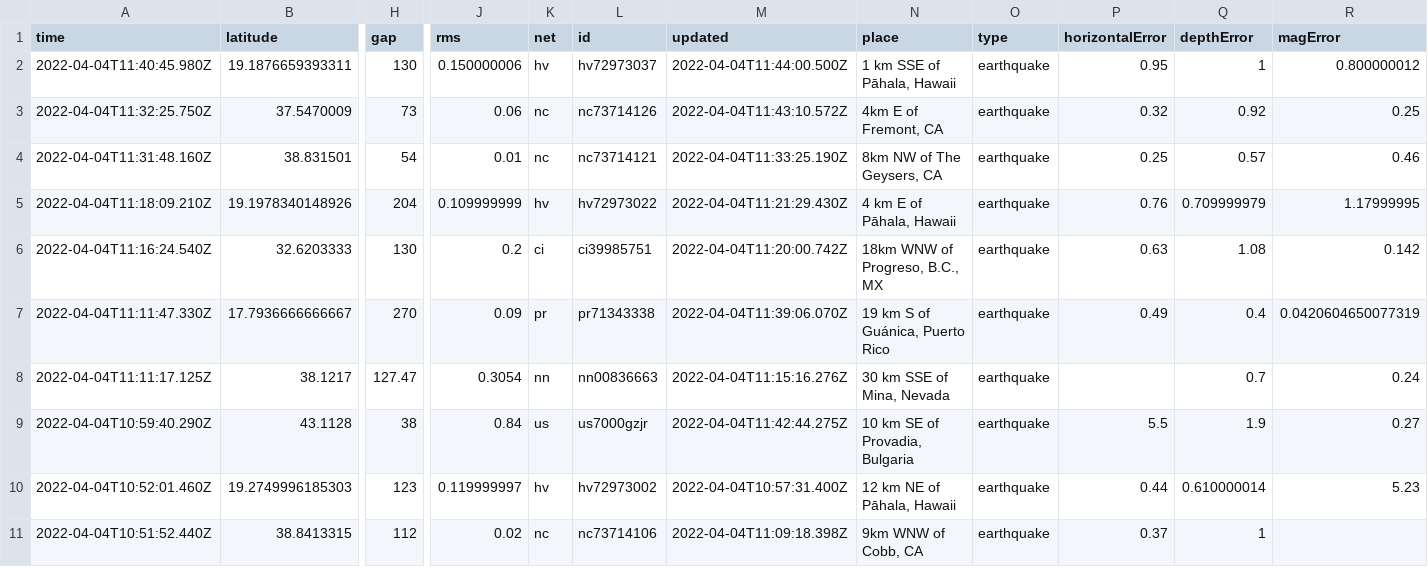
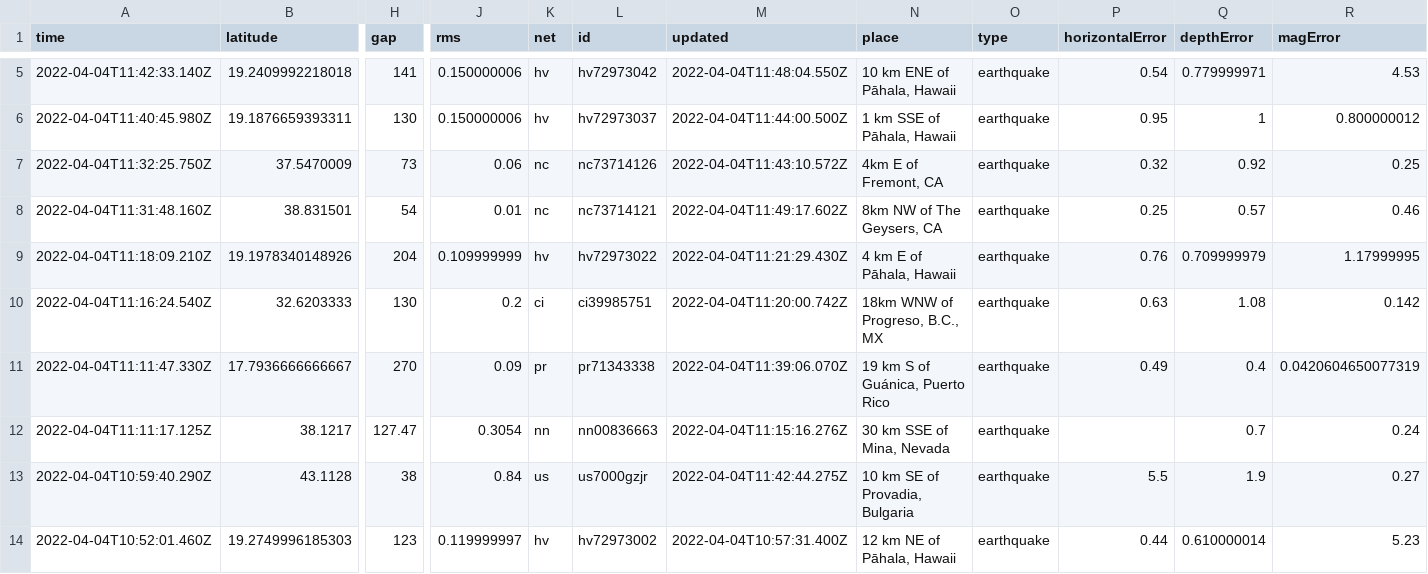
Before and after one commit to invisibae/nicar22-github-actions, a CSV file: usgs_current.csv, drawn as a sheet; only a part is shown, gaps mark what is left out; the shorter side is filled out with more unchanged rows; addresses are those after the commit; rows hold the shown columns only; the diff covers the shown part only; the diff names each change by its address in the sheet, - before the commit and + after, or states it on an @@ line.

```diff
--- a/usgs_current.csv
+++ b/usgs_current.csv
+row 5: 2022-04-04T11:42:33.140Z | 19.2409992218018 | 141 | 0.150000006 | hv | hv72973042 | 2022-04-04T11:48:04.550Z | 10 km ENE of Pāhala, Hawaii | earthquake | 0.54 | 0.779999971 | 4.53
-M8 (updated): 2022-04-04T11:33:25.190Z
+M8 (updated): 2022-04-04T11:49:17.602Z
```
Also changed, not shown: 4 added rows and 4 edited cells elsewhere in this file, 1 other file.
